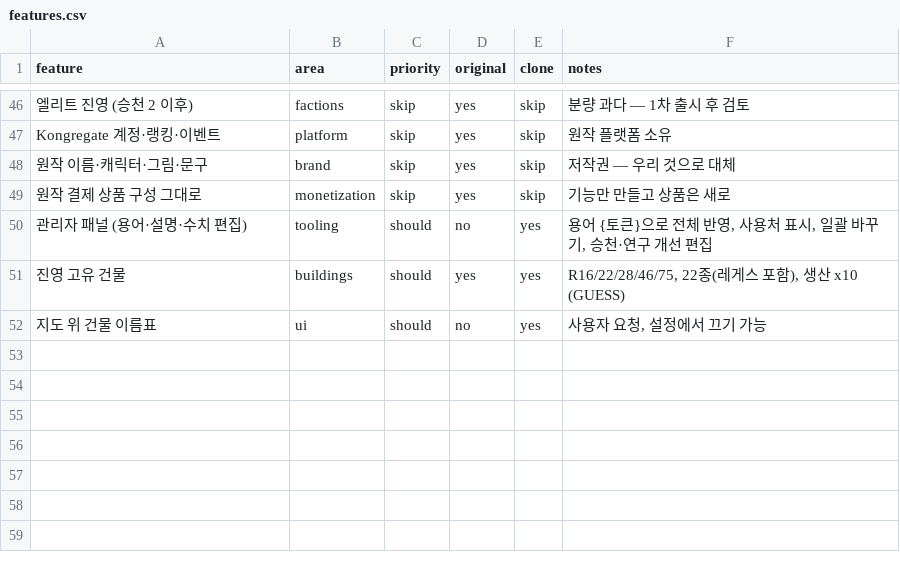
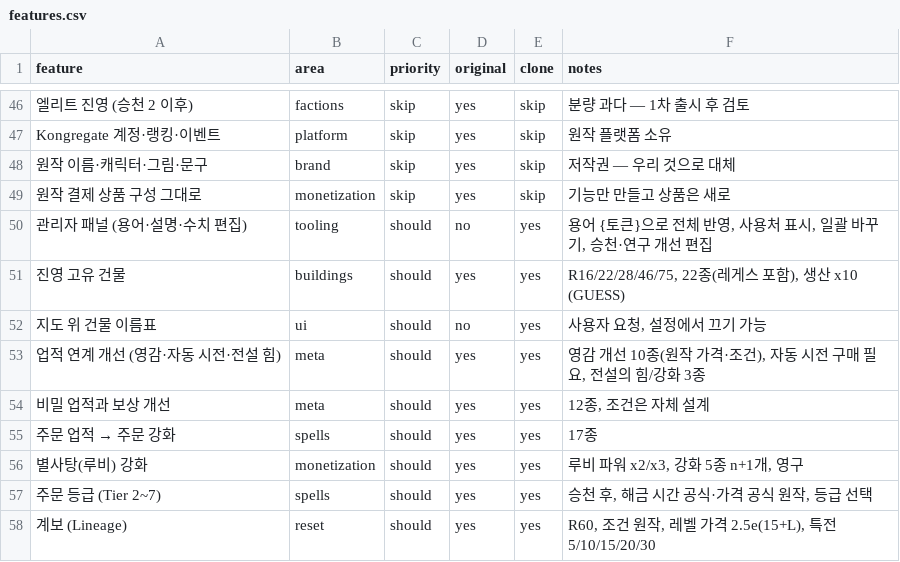
Before and after one commit to akaLooin/LooinRepository, a CSV file: replica/features.csv, drawn as a sheet; only a part is shown, gaps mark what is left out; the diff names each change by its address in the sheet, - before the commit and + after, or states it on an @@ line.

```diff
--- a/replica/features.csv
+++ b/replica/features.csv
+row 53: 업적 연계 개선 (영감·자동 시전·전설 힘) | meta | should | yes | yes | 영감 개선 10종(원작 가격·조건), 자동 시전 구매 필요, 전설의 힘/강화 3종
+row 54: 비밀 업적과 보상 개선 | meta | should | yes | yes | 12종, 조건은 자체 설계
+row 55: 주문 업적 → 주문 강화 | spells | should | yes | yes | 17종
+row 56: 별사탕(루비) 강화 | monetization | should | yes | yes | 루비 파워 x2/x3, 강화 5종 n+1개, 영구
+row 57: 주문 등급 (Tier 2~7) | spells | should | yes | yes | 승천 후, 해금 시간 공식·가격 공식 원작, 등급 선택
+row 58: 계보 (Lineage) | reset | should | yes | yes | R60, 조건 원작, 레벨 가격 2.5e(15+L), 특전 5/10/15/20/30
```
Also changed, not shown: 9 other files.
